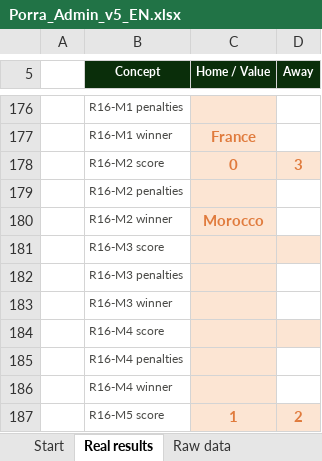
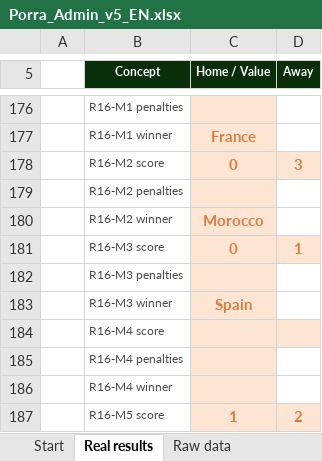
Before and after one commit to jose-reveni/porra2026, an Excel workbook: Porra_Admin_v5_EN.xlsx, sheet Real results, drawn as a sheet; only a part is shown, gaps mark what is left out; values as stored, in another font and other column widths than the file's, no borders; charts and pictures not drawn; the diff names each change by its address in the sheet, - before the commit and + after, or states it on an @@ line.

```diff
--- a/Porra_Admin_v5_EN.xlsx (sheet Real results)
+++ b/Porra_Admin_v5_EN.xlsx (sheet Real results)
-C181 (Home / Value): (empty)
+C181 (Home / Value): 0
-D181 (Away): (empty)
+D181 (Away): 1
-C183 (Home / Value): (empty)
+C183 (Home / Value): Spain
```
Also changed, not shown: sheet Standings, sheet Calculation, 1 other file.
